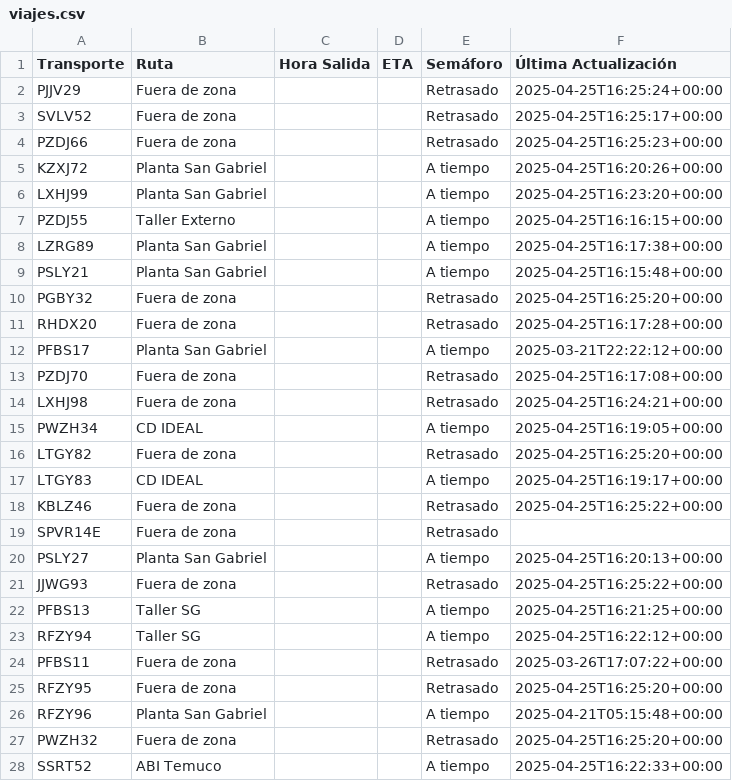
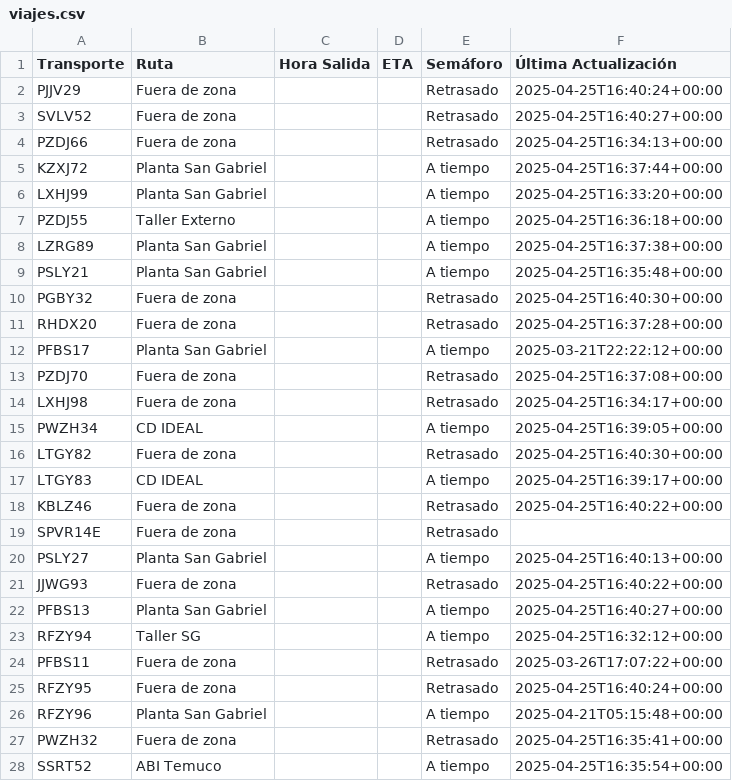
Before and after one commit to ErhickDiaz/Semaforo, a CSV file: viajes.csv, drawn as a sheet; only a part is shown; the diff covers the shown part only.

Commit message:
Actualización automática de viajes.csv

```diff
--- a/viajes.csv
+++ b/viajes.csv
@@ -1,28 +1,28 @@
 Transporte,Ruta,Hora Salida,ETA,Semáforo,Última Actualización
-PJJV29,Fuera de zona,,,Retrasado,2025-04-25T16:25:24+00:00
-SVLV52,Fuera de zona,,,Retrasado,2025-04-25T16:25:17+00:00
-PZDJ66,Fuera de zona,,,Retrasado,2025-04-25T16:25:23+00:00
-KZXJ72,Planta San Gabriel,,,A tiempo,2025-04-25T16:20:26+00:00
-LXHJ99,Planta San Gabriel,,,A tiempo,2025-04-25T16:23:20+00:00
-PZDJ55,Taller Externo,,,A tiempo,2025-04-25T16:16:15+00:00
-LZRG89,Planta San Gabriel,,,A tiempo,2025-04-25T16:17:38+00:00
-PSLY21,Planta San Gabriel,,,A tiempo,2025-04-25T16:15:48+00:00
-PGBY32,Fuera de zona,,,Retrasado,2025-04-25T16:25:20+00:00
-RHDX20,Fuera de zona,,,Retrasado,2025-04-25T16:17:28+00:00
+PJJV29,Fuera de zona,,,Retrasado,2025-04-25T16:40:24+00:00
+SVLV52,Fuera de zona,,,Retrasado,2025-04-25T16:40:27+00:00
+PZDJ66,Fuera de zona,,,Retrasado,2025-04-25T16:34:13+00:00
+KZXJ72,Planta San Gabriel,,,A tiempo,2025-04-25T16:37:44+00:00
+LXHJ99,Planta San Gabriel,,,A tiempo,2025-04-25T16:33:20+00:00
+PZDJ55,Taller Externo,,,A tiempo,2025-04-25T16:36:18+00:00
+LZRG89,Planta San Gabriel,,,A tiempo,2025-04-25T16:37:38+00:00
+PSLY21,Planta San Gabriel,,,A tiempo,2025-04-25T16:35:48+00:00
+PGBY32,Fuera de zona,,,Retrasado,2025-04-25T16:40:30+00:00
+RHDX20,Fuera de zona,,,Retrasado,2025-04-25T16:37:28+00:00
 PFBS17,Planta San Gabriel,,,A tiempo,2025-03-21T22:22:12+00:00
-PZDJ70,Fuera de zona,,,Retrasado,2025-04-25T16:17:08+00:00
-LXHJ98,Fuera de zona,,,Retrasado,2025-04-25T16:24:21+00:00
-PWZH34,CD IDEAL,,,A tiempo,2025-04-25T16:19:05+00:00
-LTGY82,Fuera de zona,,,Retrasado,2025-04-25T16:25:20+00:00
-LTGY83,CD IDEAL,,,A tiempo,2025-04-25T16:19:17+00:00
-KBLZ46,Fuera de zona,,,Retrasado,2025-04-25T16:25:22+00:00
+PZDJ70,Fuera de zona,,,Retrasado,2025-04-25T16:37:08+00:00
+LXHJ98,Fuera de zona,,,Retrasado,2025-04-25T16:34:17+00:00
+PWZH34,CD IDEAL,,,A tiempo,2025-04-25T16:39:05+00:00
+LTGY82,Fuera de zona,,,Retrasado,2025-04-25T16:40:30+00:00
+LTGY83,CD IDEAL,,,A tiempo,2025-04-25T16:39:17+00:00
+KBLZ46,Fuera de zona,,,Retrasado,2025-04-25T16:40:22+00:00
 SPVR14E,Fuera de zona,,,Retrasado,
-PSLY27,Planta San Gabriel,,,A tiempo,2025-04-25T16:20:13+00:00
-JJWG93,Fuera de zona,,,Retrasado,2025-04-25T16:25:22+00:00
-PFBS13,Taller SG,,,A tiempo,2025-04-25T16:21:25+00:00
-RFZY94,Taller SG,,,A tiempo,2025-04-25T16:22:12+00:00
+PSLY27,Planta San Gabriel,,,A tiempo,2025-04-25T16:40:13+00:00
+JJWG93,Fuera de zona,,,Retrasado,2025-04-25T16:40:22+00:00
+PFBS13,Planta San Gabriel,,,A tiempo,2025-04-25T16:40:27+00:00
+RFZY94,Taller SG,,,A tiempo,2025-04-25T16:32:12+00:00
 PFBS11,Fuera de zona,,,Retrasado,2025-03-26T17:07:22+00:00
-RFZY95,Fuera de zona,,,Retrasado,2025-04-25T16:25:20+00:00
+RFZY95,Fuera de zona,,,Retrasado,2025-04-25T16:40:24+00:00
 RFZY96,Planta San Gabriel,,,A tiempo,2025-04-21T05:15:48+00:00
-PWZH32,Fuera de zona,,,Retrasado,2025-04-25T16:25:20+00:00
-SSRT52,ABI Temuco,,,A tiempo,2025-04-25T16:22:33+00:00
+PWZH32,Fuera de zona,,,Retrasado,2025-04-25T16:35:41+00:00
+SSRT52,ABI Temuco,,,A tiempo,2025-04-25T16:35:54+00:00
```
Also changed, not shown: 53 edited cells elsewhere in this file.
